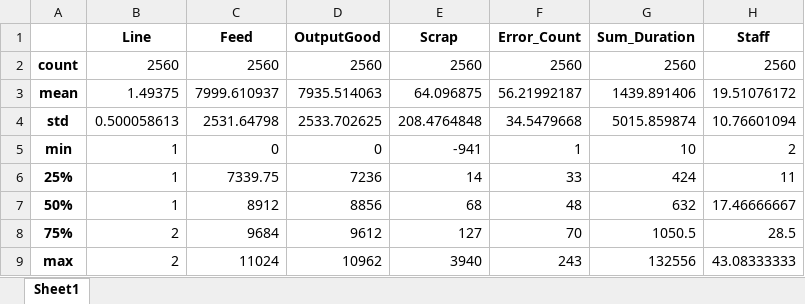
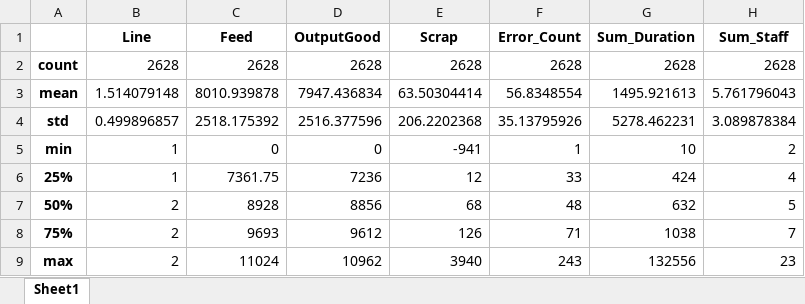
Before and after one commit to CaseNovo/viKnepperDem, an Excel workbook: summaryStat.xlsx, sheet Sheet1, drawn as a sheet; values as stored, in another font and other column widths than the file's, no borders; the diff names each change by its address in the sheet, - before the commit and + after, or states it on an @@ line.

```diff
--- a/summaryStat.xlsx (sheet Sheet1)
+++ b/summaryStat.xlsx (sheet Sheet1)
-H1: Staff
+H1: Sum_Staff
-B2 (Line): 2560
+B2 (Line): 2628
-C2 (Feed): 2560
+C2 (Feed): 2628
-D2 (OutputGood): 2560
+D2 (OutputGood): 2628
-E2 (Scrap): 2560
+E2 (Scrap): 2628
-F2 (Error_Count): 2560
+F2 (Error_Count): 2628
-G2 (Sum_Duration): 2560
+G2 (Sum_Duration): 2628
-H2 (Sum_Staff): 2560
+H2 (Sum_Staff): 2628
-B3 (Line): 1.49375
+B3 (Line): 1.514079148
-C3 (Feed): 7999.610937
+C3 (Feed): 8010.939878
-D3 (OutputGood): 7935.514063
+D3 (OutputGood): 7947.436834
-E3 (Scrap): 64.096875
+E3 (Scrap): 63.50304414
-F3 (Error_Count): 56.21992187
+F3 (Error_Count): 56.8348554
-G3 (Sum_Duration): 1439.891406
+G3 (Sum_Duration): 1495.921613
-H3 (Sum_Staff): 19.51076172
+H3 (Sum_Staff): 5.761796043
-B4 (Line): 0.500058613
+B4 (Line): 0.499896857
-C4 (Feed): 2531.64798
+C4 (Feed): 2518.175392
-D4 (OutputGood): 2533.702625
+D4 (OutputGood): 2516.377596
-E4 (Scrap): 208.4764848
+E4 (Scrap): 206.2202368
-F4 (Error_Count): 34.5479668
+F4 (Error_Count): 35.13795926
-G4 (Sum_Duration): 5015.859874
+G4 (Sum_Duration): 5278.462231
-H4 (Sum_Staff): 10.76601094
+H4 (Sum_Staff): 3.089878384
-C6 (Feed): 7339.75
+C6 (Feed): 7361.75
-E6 (Scrap): 14
+E6 (Scrap): 12
-H6 (Sum_Staff): 11
+H6 (Sum_Staff): 4
-B7 (Line): 1
+B7 (Line): 2
-C7 (Feed): 8912
+C7 (Feed): 8928
-H7 (Sum_Staff): 17.46666667
+H7 (Sum_Staff): 5
-C8 (Feed): 9684
+C8 (Feed): 9693
-E8 (Scrap): 127
+E8 (Scrap): 126
-F8 (Error_Count): 70
+F8 (Error_Count): 71
-G8 (Sum_Duration): 1050.5
+G8 (Sum_Duration): 1038
-H8 (Sum_Staff): 28.5
+H8 (Sum_Staff): 7
-H9 (Sum_Staff): 43.08333333
+H9 (Sum_Staff): 23
```
Also changed, not shown: 4 other files.
